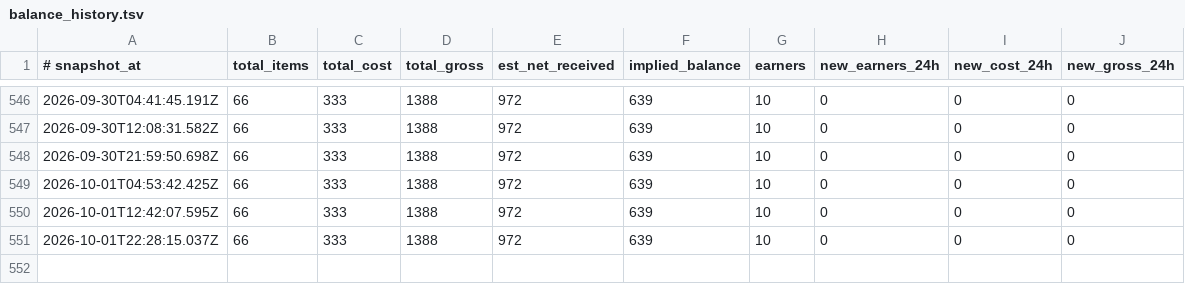
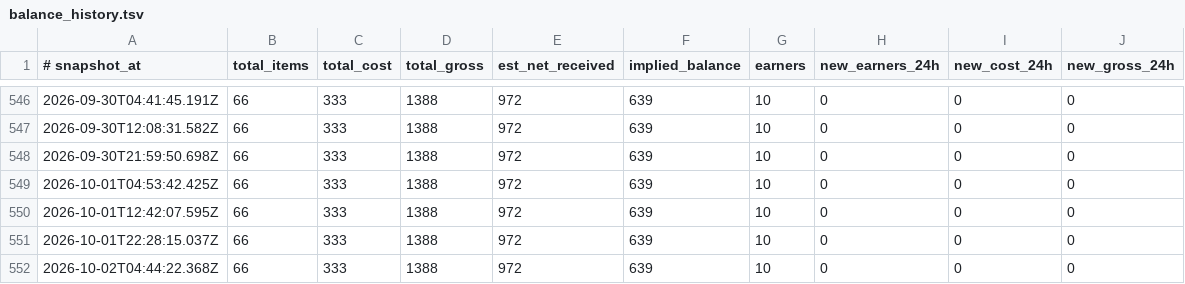
Before and after one commit to amirarnol/sn-monetization-runtime, a TSV file: data/ledger/balance_history.tsv, drawn as a sheet; only a part is shown, gaps mark what is left out.

```diff
--- a/data/ledger/balance_history.tsv
+++ b/data/ledger/balance_history.tsv
@@ -551 +551,2 @@
 2026-10-01T22:28:15.037Z	66	333	1388	972	639	10	0	0	0
+2026-10-02T04:44:22.368Z	66	333	1388	972	639	10	0	0	0
```
Also changed, not shown: data/ledger/earnings_log.tsv, 3 other files.
